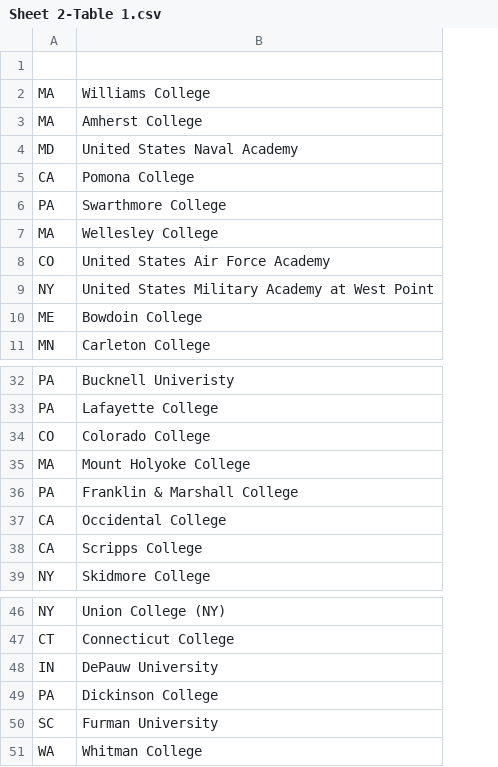
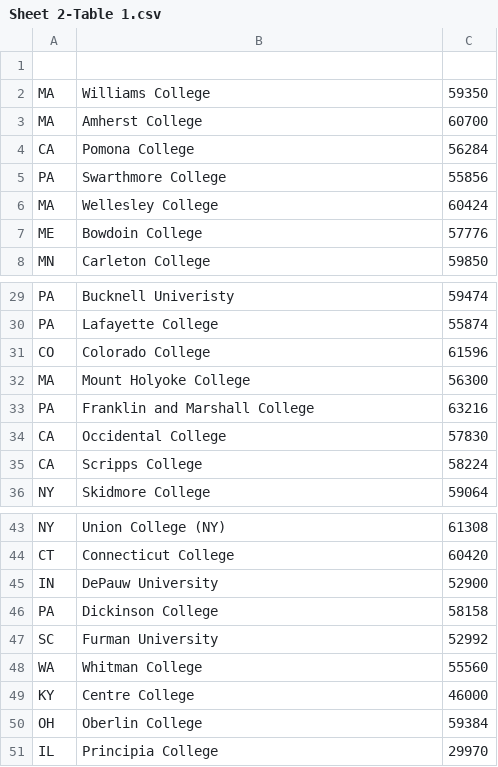
Before and after one commit to CloverCrusader/257project, a CSV file: Sheet 2-Table 1.csv, drawn as a sheet; only a part is shown, gaps mark what is left out; removed rows and columns are numbered as before the commit, all else as after; the diff names each change by its address in the sheet, - before the commit and + after, or states it on an @@ line.

Commit message:
Add files via upload

```diff
--- a/Sheet 2-Table 1.csv
+++ b/Sheet 2-Table 1.csv
+column C, rows 2-8: 59350 | 60700 | 56284 | 55856 | 60424 | 57776 | 59850; rows 29-36: 59474 | 55874 | 61596 | 56300 | 63216 | 57830 | 58224 | 59064; rows 43-48: 61308 | 60420 | 52900 | 58158 | 52992 | 55560
-row 4: MD | United States Naval Academy
-row 8: CO | United States Air Force Academy
-row 9: NY | United States Military Academy at West Point
-B33: Franklin & Marshall College
+B33: Franklin and Marshall College
+row 49: KY | Centre College | 46000
+row 50: OH | Oberlin College | 59384
+row 51: IL | Principia College | 29970
```
